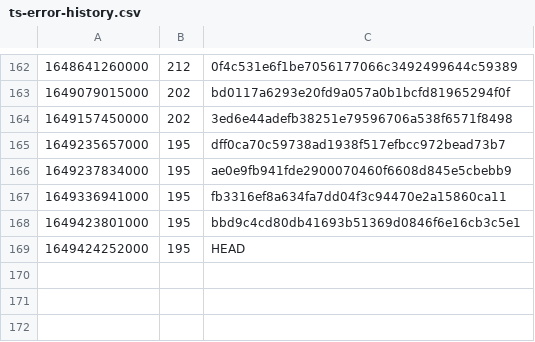
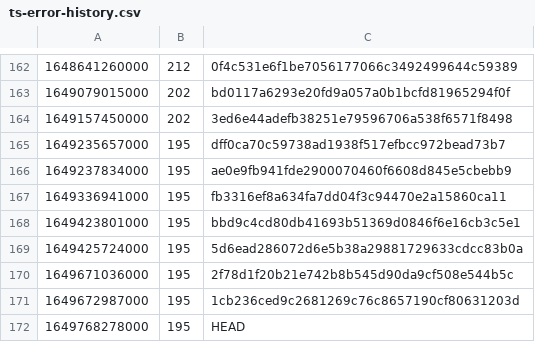
Before and after one commit to guardian/support-frontend, a CSV file: support-frontend/ts-error-history.csv, drawn as a sheet; only a part is shown, gaps mark what is left out.

```diff
--- a/support-frontend/ts-error-history.csv
+++ b/support-frontend/ts-error-history.csv
@@ -168,2 +168,5 @@
 1649423801000,195,bbd9c4cd80db41693b51369d0846f6e16cb3c5e1
-1649424252000,195,HEAD
+1649425724000,195,5d6ead286072d6e5b38a29881729633cdcc83b0a
+1649671036000,195,2f78d1f20b21e742b8b545d90da9cf508e544b5c
+1649672987000,195,1cb236ced9c2681269c76c8657190cf80631203d
+1649768278000,195,HEAD
```
Also changed, not shown: 2 other files.
